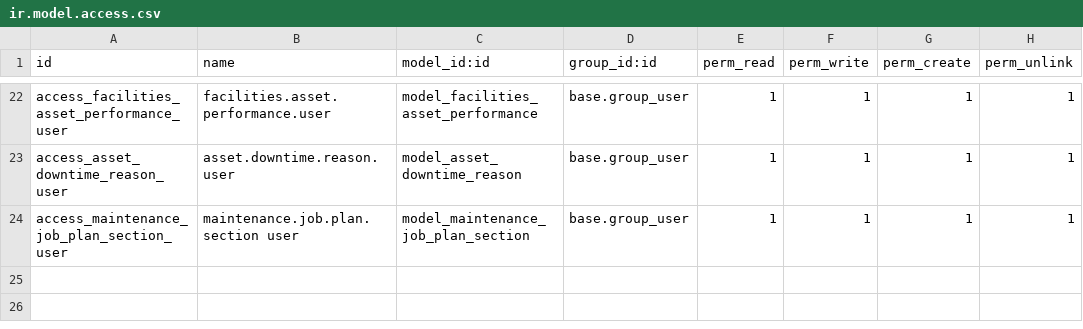
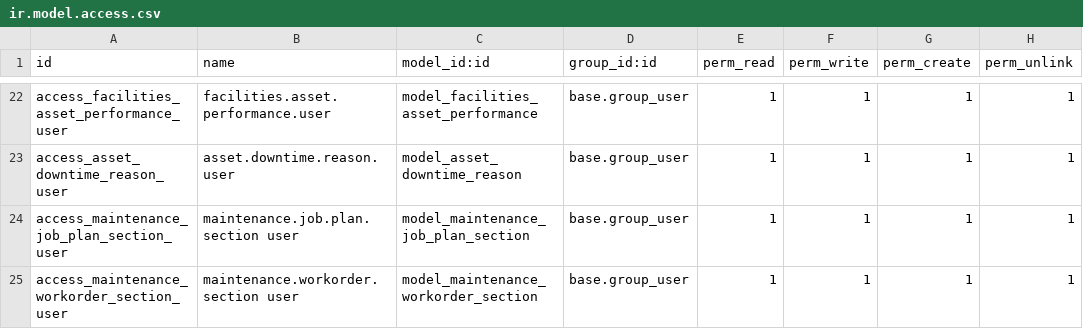
Before and after one commit to renju99/odoo_projects, a CSV file: odoo17/addons/facilities_management/security/ir.model.access.csv, drawn as a sheet; only a part is shown, gaps mark what is left out.

Commit message:
section added on job plans

```diff
--- a/odoo17/addons/facilities_management/security/ir.model.access.csv
+++ b/odoo17/addons/facilities_management/security/ir.model.access.csv
@@ -24 +24,2 @@ access_asset_downtime_reason_user,asset.downtime.reason.user,model_asset_downtim
 access_maintenance_job_plan_section_user,maintenance.job.plan.section user,model_maintenance_job_plan_section,base.group_user,1,1,1,1
+access_maintenance_workorder_section_user,maintenance.workorder.section user,model_maintenance_workorder_section,base.group_user,1,1,1,1
```
Also changed, not shown: 4 other files.
